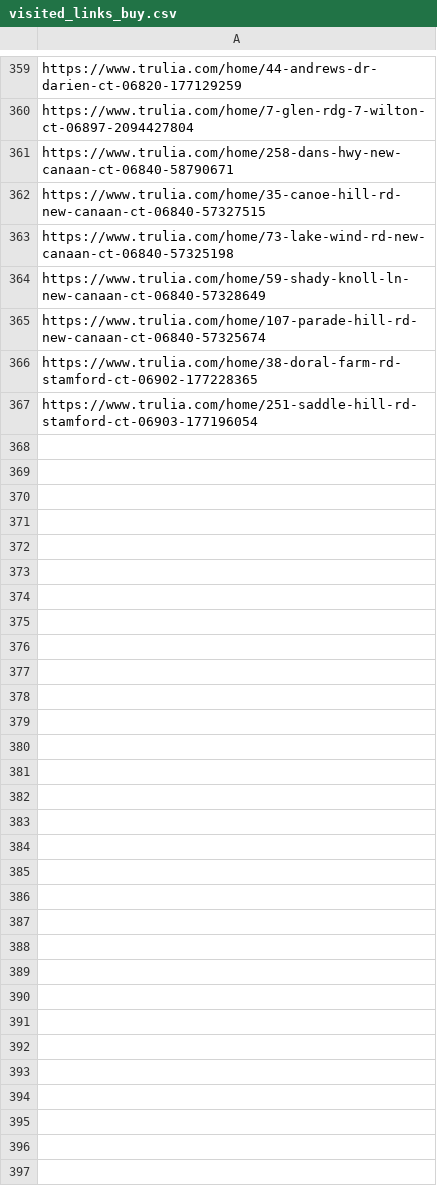
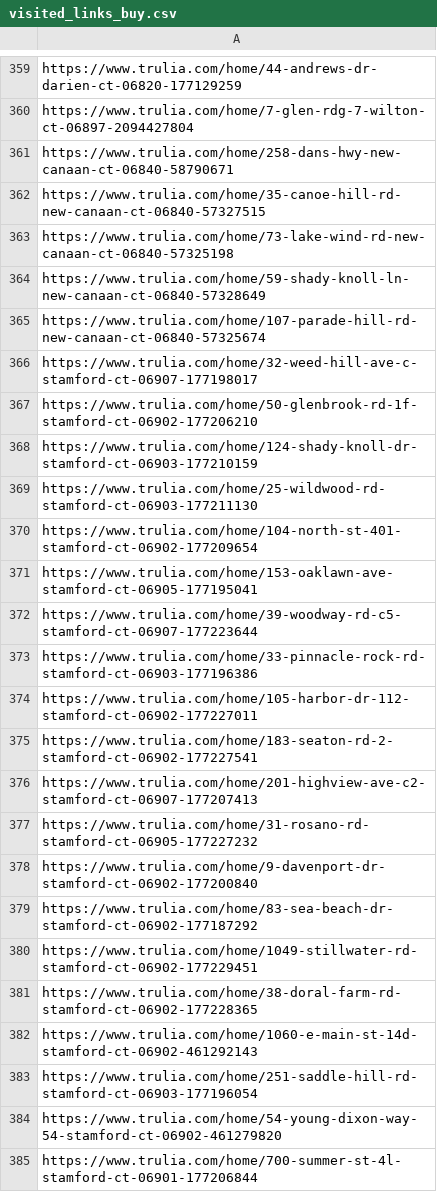
Before and after one commit to wistel-alexander/Blues-Point-Real-State, a CSV file: Trulia Buy/visited_links_buy.csv, drawn as a sheet; only a part is shown, gaps mark what is left out; the diff covers the shown part only; the diff names each change by its address in the sheet, - before the commit and + after, or states it on an @@ line.

```diff
--- a/Trulia Buy/visited_links_buy.csv
+++ b/Trulia Buy/visited_links_buy.csv
+row 366: https://www.trulia.com/home/32-weed-hill-ave-c-stamford-ct-06907-177198017
+row 367: https://www.trulia.com/home/50-glenbrook-rd-1f-stamford-ct-06902-177206210
+row 368: https://www.trulia.com/home/124-shady-knoll-dr-stamford-ct-06903-177210159
+row 369: https://www.trulia.com/home/25-wildwood-rd-stamford-ct-06903-177211130
+row 370: https://www.trulia.com/home/104-north-st-401-stamford-ct-06902-177209654
+row 371: https://www.trulia.com/home/153-oaklawn-ave-stamford-ct-06905-177195041
+row 372: https://www.trulia.com/home/39-woodway-rd-c5-stamford-ct-06907-177223644
+row 373: https://www.trulia.com/home/33-pinnacle-rock-rd-stamford-ct-06903-177196386
+row 374: https://www.trulia.com/home/105-harbor-dr-112-stamford-ct-06902-177227011
+row 375: https://www.trulia.com/home/183-seaton-rd-2-stamford-ct-06902-177227541
+row 376: https://www.trulia.com/home/201-highview-ave-c2-stamford-ct-06907-177207413
+row 377: https://www.trulia.com/home/31-rosano-rd-stamford-ct-06905-177227232
+row 378: https://www.trulia.com/home/9-davenport-dr-stamford-ct-06902-177200840
+row 379: https://www.trulia.com/home/83-sea-beach-dr-stamford-ct-06902-177187292
+row 380: https://www.trulia.com/home/1049-stillwater-rd-stamford-ct-06902-177229451
+row 382: https://www.trulia.com/home/1060-e-main-st-14d-stamford-ct-06902-461292143
+row 384: https://www.trulia.com/home/54-young-dixon-way-54-stamford-ct-06902-461279820
+row 385: https://www.trulia.com/home/700-summer-st-4l-stamford-ct-06901-177206844
```
Also changed, not shown: 36 added rows elsewhere in this file, Trulia Buy/trulia_buy_data.csv, Trulia Rent/trulia_rent_data.csv, 4 other files.
